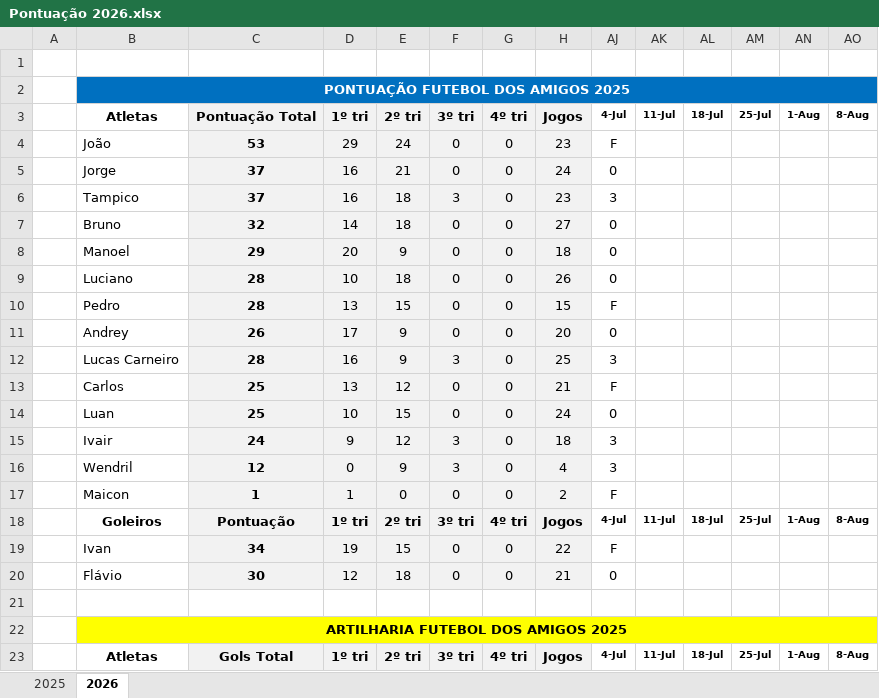
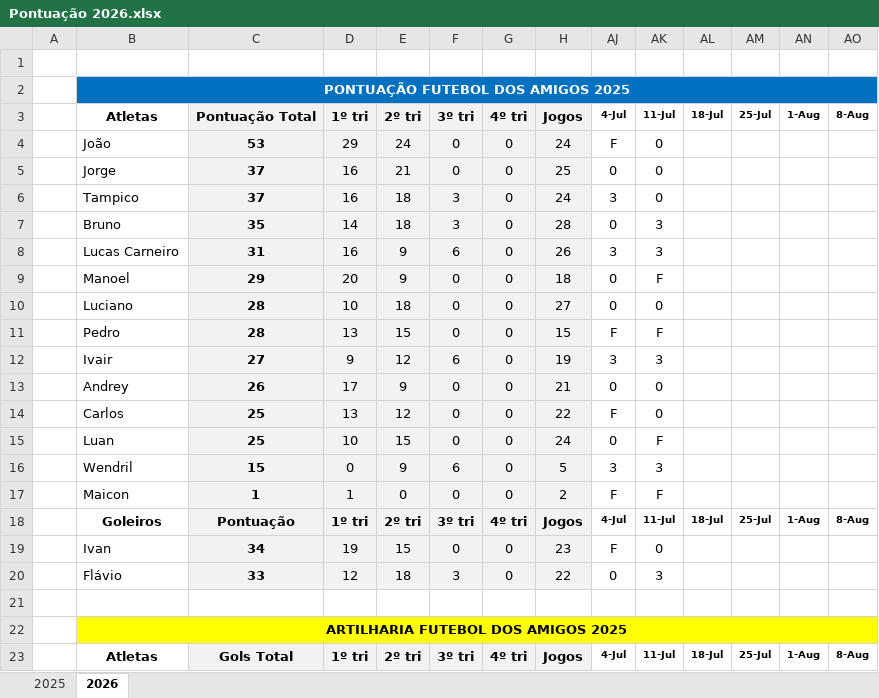
Before and after one commit to joaopedrochiachio/futebol-dos-amigos, an Excel workbook: Pontuação 2026.xlsx, sheet 2026, drawn as a sheet; only a part is shown; values as stored, in another font and other column widths than the file's, no borders; removed rows and columns are numbered as before the commit, all else as after; rows hold the shown columns only; the diff covers the shown part only; the diff names each change by its address in the sheet, - before the commit and + after, or states it on an @@ line.

Commit message:
feat: update player statistics and add new player to the dataset

```diff
--- a/Pontuação 2026.xlsx (sheet 2026)
+++ b/Pontuação 2026.xlsx (sheet 2026)
-H4: 23
+H4: 24
-AK4:AK6: (empty)
+AK4:AK6: 0
-H5: 24
+H5: 25
-H6: 23
+H6: 24
-C7: 32
+C7: 35
-F7: 0
+F7: 3
-H7: 27
+H7: 28
-AK7: (empty)
+AK7: 3
+row 8:  | Lucas Carneiro | 31 | 16 | 9 | 6 | 0 | 26 | 3 | 3
-AK9: (empty)
+AK9: F
-H10: 26
+H10: 27
-AK10: (empty)
+AK10: 0
-AK11: (empty)
+AK11: F
+row 12:  | Ivair | 27 | 9 | 12 | 6 | 0 | 19 | 3 | 3
-H13: 20
+H13: 21
-AK13: (empty)
+AK13: 0
-row 12:  | Lucas Carneiro | 28 | 16 | 9 | 3 | 0 | 25 | 3
-H14: 21
+H14: 22
-AK14: (empty)
+AK14: 0
-AK15: (empty)
+AK15: F
-row 15:  | Ivair | 24 | 9 | 12 | 3 | 0 | 18 | 3
-C16: 12
+C16: 15
-F16: 3
+F16: 6
-H16: 4
+H16: 5
-AK16: (empty)
+AK16: 3
-AK17: (empty)
+AK17: F
-H19: 22
+H19: 23
-AK19: (empty)
+AK19: 0
-C20: 30
+C20: 33
-F20: 0
+F20: 3
-H20: 21
+H20: 22
-AK20: (empty)
+AK20: 3
```
Also changed, not shown: 2 added rows, 2 removed rows and 33 edited cells elsewhere in this sheet, formulas that keep their value, 1 other file.
